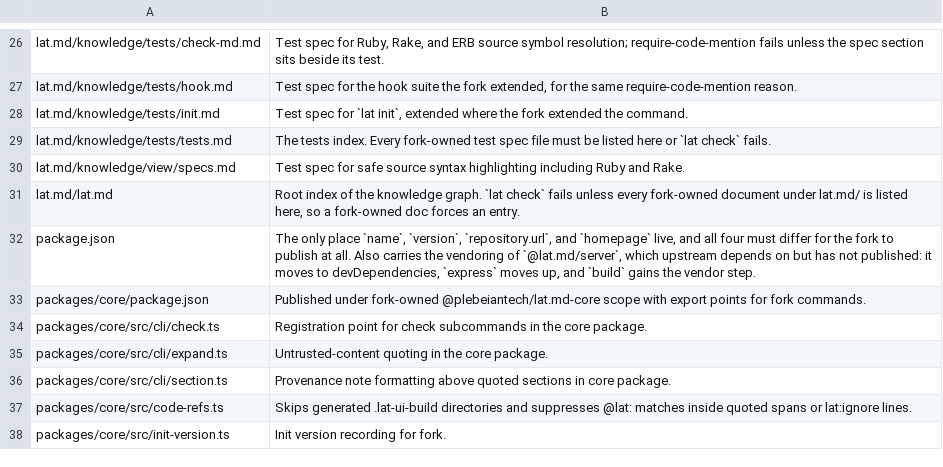
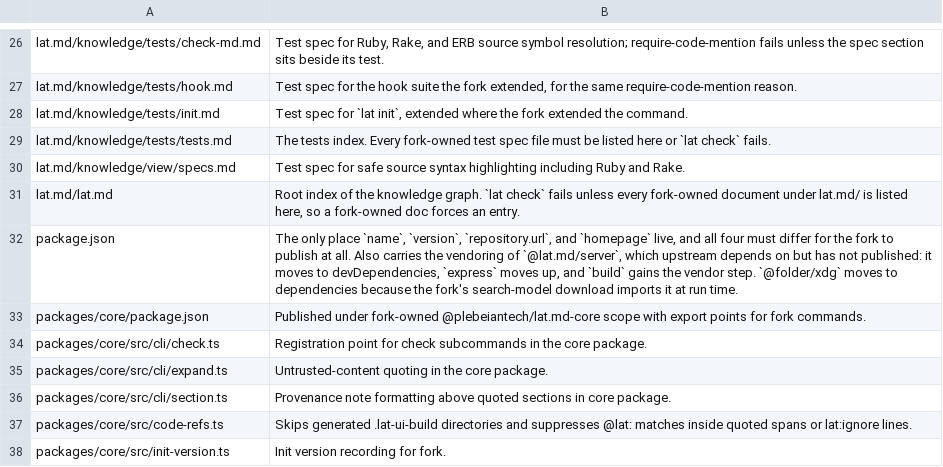
Before and after one commit to PlebeianTech/lat.md, a TSV file: fork-upstream-allowlist.tsv, drawn as a sheet; only a part is shown, gaps mark what is left out.

```diff
--- a/fork-upstream-allowlist.tsv
+++ b/fork-upstream-allowlist.tsv
@@ -31,3 +31,3 @@ lat.md/knowledge/view/specs.md	Test spec for safe source syntax highlighting inc
 lat.md/lat.md	Root index of the knowledge graph. `lat check` fails unless every fork-owned document under lat.md/ is listed here, so a fork-owned doc forces an entry.
-package.json	The only place `name`, `version`, `repository.url`, and `homepage` live, and all four must differ for the fork to publish at all. Also carries the vendoring of `@lat.md/server`, which upstream depends on but has not published: it moves to devDependencies, `express` moves up, and `build` gains the vendor step.
+package.json	The only place `name`, `version`, `repository.url`, and `homepage` live, and all four must differ for the fork to publish at all. Also carries the vendoring of `@lat.md/server`, which upstream depends on but has not published: it moves to devDependencies, `express` moves up, and `build` gains the vendor step. `@folder/xdg` moves to dependencies because the fork's search-model download imports it at run time.
 packages/core/package.json	Published under fork-owned @plebeiantech/lat.md-core scope with export points for fork commands.
```
Also changed, not shown: 6 other files.
